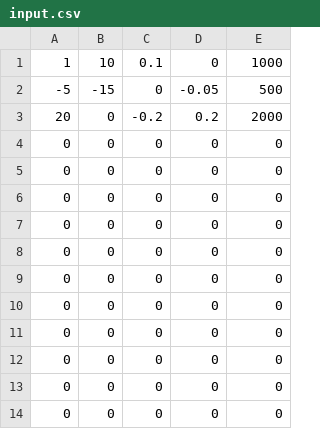
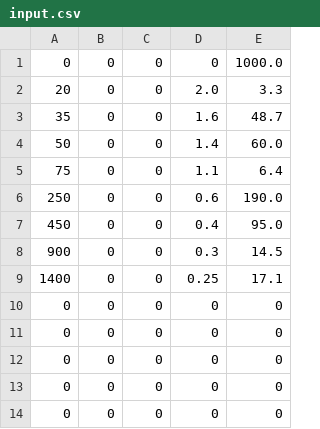
Before and after one commit to moisesmata/EmbeddedFinalProject, a CSV file: software/nbody_display/input.csv, drawn as a sheet; only a part is shown; the shorter side is filled out with more unchanged rows.

```diff
--- a/software/nbody_display/input.csv
+++ b/software/nbody_display/input.csv
@@ -1,6 +1,10 @@
-1,10,0.1,0,1000
--5,-15,0,-0.05,500
-20,0,-0.2,0.2,2000
-0,0,0,0,0
-0,0,0,0,0
+0,0,0,0,1000.0
+20,0,0,2.0,3.3
+35,0,0,1.6,48.7
+50,0,0,1.4,60.0
+75,0,0,1.1,6.4
+250,0,0,0.6,190.0
+450,0,0,0.4,95.0
+900,0,0,0.3,14.5
+1400,0,0,0.25,17.1
 0,0,0,0,0
```
Also changed, not shown: 1 other file.
